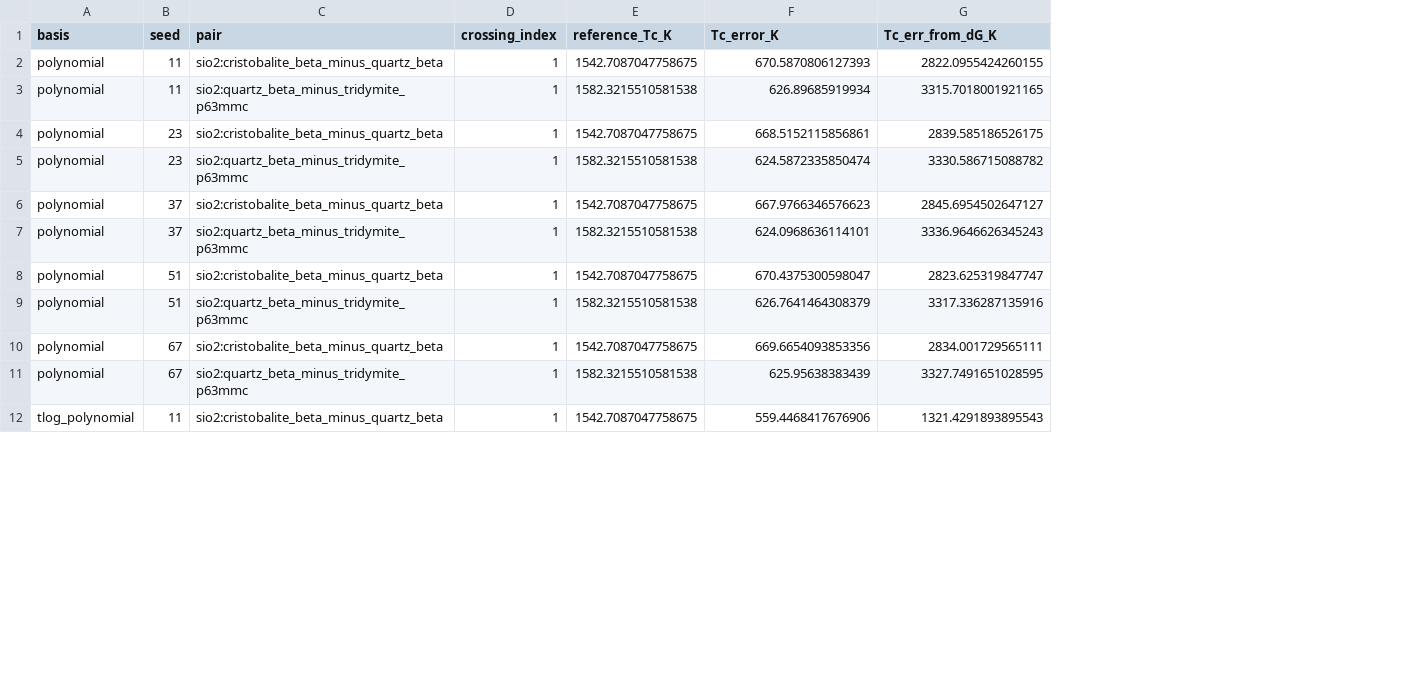
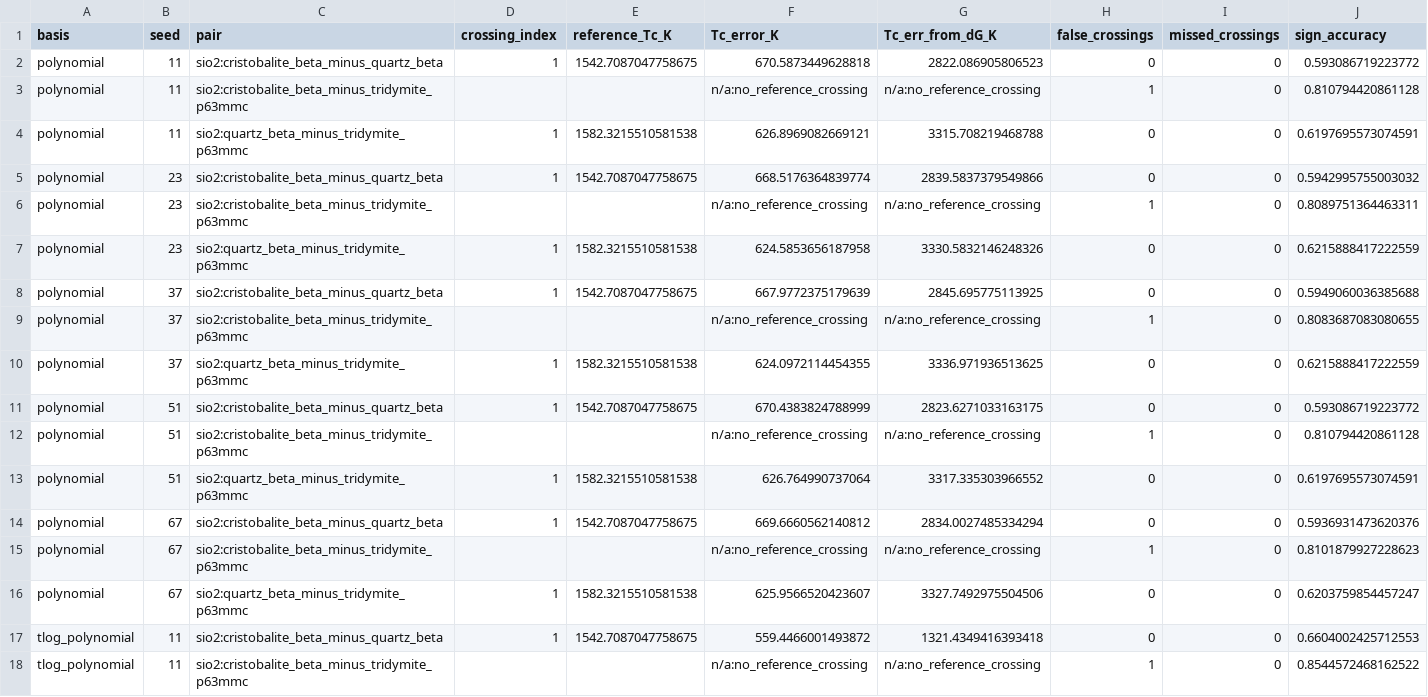
Before and after one commit to zirenjin/fes-bench, a CSV file: result/experiments/crossing_reevaluation/findings.csv, drawn as a sheet; only a part is shown; addresses are those after the commit; the diff covers the shown part only; the diff names each change by its address in the sheet, - before the commit and + after, or states it on an @@ line.

```diff
--- a/result/experiments/crossing_reevaluation/findings.csv
+++ b/result/experiments/crossing_reevaluation/findings.csv
+column H (false_crossings), row 2: 0; rows 4-5: 0 | 0; rows 7-8: 0 | 0; rows 10-11: 0 | 0; rows 13-14: 0 | 0; rows 16-17: 0 | 0
+column I (missed_crossings), row 2: 0; rows 4-5: 0 | 0; rows 7-8: 0 | 0; rows 10-11: 0 | 0; rows 13-14: 0 | 0; rows 16-17: 0 | 0
+column J (sign_accuracy), row 2: 0.593086719223772; rows 4-5: 0.6197695573074591 | 0.5942995755003032; rows 7-8: 0.6215888417222559 | 0.5949060036385688; rows 10-11: 0.6215888417222559 | 0.593086719223772; rows 13-14: 0.6197695573074591 | 0.5936931473620376; rows 16-17: 0.6203759854457247 | 0.6604002425712553
-F2 (Tc_error_K): 670.5870806127393
+F2 (Tc_error_K): 670.5873449628818
-G2 (Tc_err_from_dG_K): 2822.0955424260155
+G2 (Tc_err_from_dG_K): 2822.086905806523
+row 3: polynomial | 11 | sio2:cristobalite_beta_minus_tridymite_p63mmc |  |  | n/a:no_reference_crossing | n/a:no_reference_crossing | 1 | 0 | 0.810794420861128
-F4 (Tc_error_K): 626.89685919934
+F4 (Tc_error_K): 626.8969082669121
-G4 (Tc_err_from_dG_K): 3315.7018001921165
+G4 (Tc_err_from_dG_K): 3315.708219468788
-F5 (Tc_error_K): 668.5152115856861
+F5 (Tc_error_K): 668.5176364839774
-G5 (Tc_err_from_dG_K): 2839.585186526175
+G5 (Tc_err_from_dG_K): 2839.5837379549866
+row 6: polynomial | 23 | sio2:cristobalite_beta_minus_tridymite_p63mmc |  |  | n/a:no_reference_crossing | n/a:no_reference_crossing | 1 | 0 | 0.8089751364463311
-F7 (Tc_error_K): 624.5872335850474
+F7 (Tc_error_K): 624.5853656187958
-G7 (Tc_err_from_dG_K): 3330.586715088782
+G7 (Tc_err_from_dG_K): 3330.5832146248326
-F8 (Tc_error_K): 667.9766346576623
+F8 (Tc_error_K): 667.9772375179639
-G8 (Tc_err_from_dG_K): 2845.6954502647127
+G8 (Tc_err_from_dG_K): 2845.695775113925
+row 9: polynomial | 37 | sio2:cristobalite_beta_minus_tridymite_p63mmc |  |  | n/a:no_reference_crossing | n/a:no_reference_crossing | 1 | 0 | 0.8083687083080655
-F10 (Tc_error_K): 624.0968636114101
+F10 (Tc_error_K): 624.0972114454355
-G10 (Tc_err_from_dG_K): 3336.9646626345243
+G10 (Tc_err_from_dG_K): 3336.971936513625
-F11 (Tc_error_K): 670.4375300598047
+F11 (Tc_error_K): 670.4383824788999
-G11 (Tc_err_from_dG_K): 2823.625319847747
+G11 (Tc_err_from_dG_K): 2823.6271033163175
+row 12: polynomial | 51 | sio2:cristobalite_beta_minus_tridymite_p63mmc |  |  | n/a:no_reference_crossing | n/a:no_reference_crossing | 1 | 0 | 0.810794420861128
-F13 (Tc_error_K): 626.7641464308379
+F13 (Tc_error_K): 626.764990737064
-G13 (Tc_err_from_dG_K): 3317.336287135916
+G13 (Tc_err_from_dG_K): 3317.335303966552
-F14 (Tc_error_K): 669.6654093853356
+F14 (Tc_error_K): 669.6660562140812
-G14 (Tc_err_from_dG_K): 2834.001729565111
+G14 (Tc_err_from_dG_K): 2834.0027485334294
+row 15: polynomial | 67 | sio2:cristobalite_beta_minus_tridymite_p63mmc |  |  | n/a:no_reference_crossing | n/a:no_reference_crossing | 1 | 0 | 0.8101879927228623
-F16 (Tc_error_K): 625.95638383439
+F16 (Tc_error_K): 625.9566520423607
-G16 (Tc_err_from_dG_K): 3327.7491651028595
+G16 (Tc_err_from_dG_K): 3327.7492975504506
-F17 (Tc_error_K): 559.4468417676906
+F17 (Tc_error_K): 559.4466001493872
-G17 (Tc_err_from_dG_K): 1321.4291893895543
+G17 (Tc_err_from_dG_K): 1321.4349416393418
+row 18: tlog_polynomial | 11 | sio2:cristobalite_beta_minus_tridymite_p63mmc |  |  | n/a:no_reference_crossing | n/a:no_reference_crossing | 1 | 0 | 0.8544572468162522
```
Also changed, not shown: 4 added rows and 18 edited cells elsewhere in this file, 24 other files.
